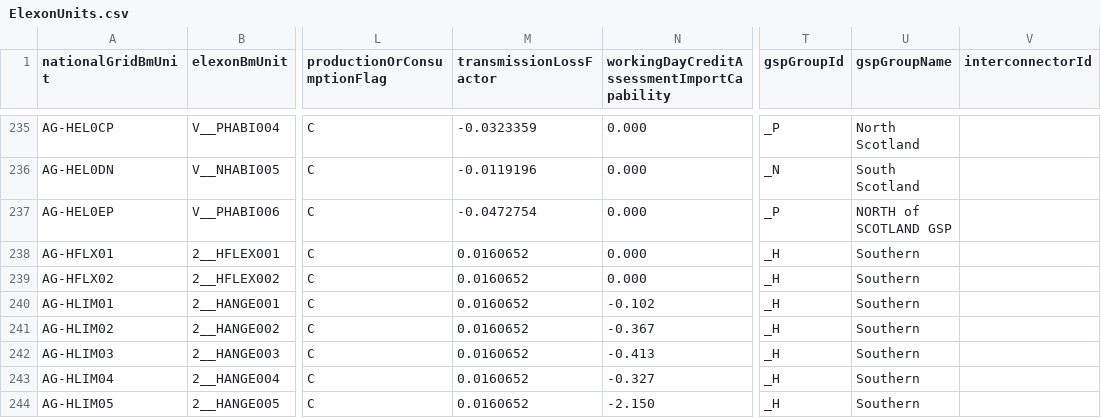
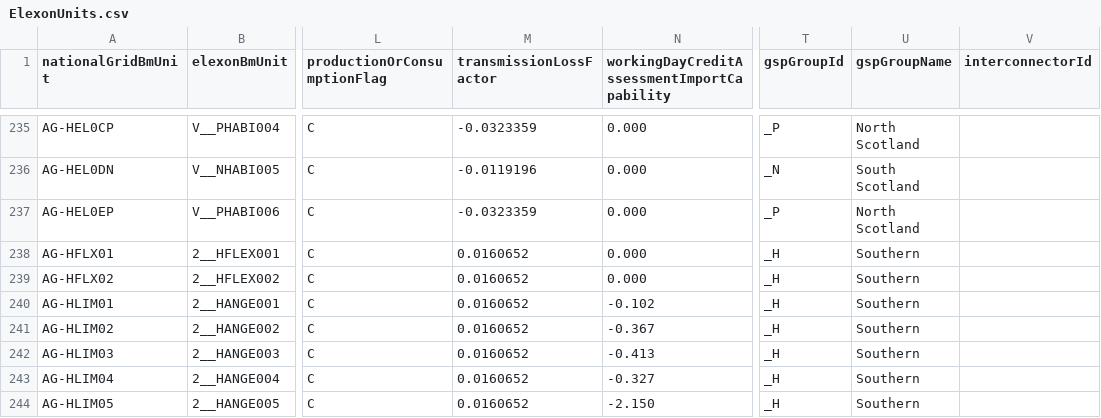
Before and after one commit to e-zaline/power-plant-explorer, a CSV file: data/unit list/elexon/ElexonUnits.csv, drawn as a sheet; only a part is shown, gaps mark what is left out; the diff names each change by its address in the sheet, - before the commit and + after, or states it on an @@ line.

```diff
--- a/data/unit list/elexon/ElexonUnits.csv
+++ b/data/unit list/elexon/ElexonUnits.csv
-M237 (transmissionLossFactor): -0.0472754
+M237 (transmissionLossFactor): -0.0323359
-U237 (gspGroupName): NORTH of SCOTLAND GSP
+U237 (gspGroupName): North Scotland
```
Also changed, not shown: 3 other files.
